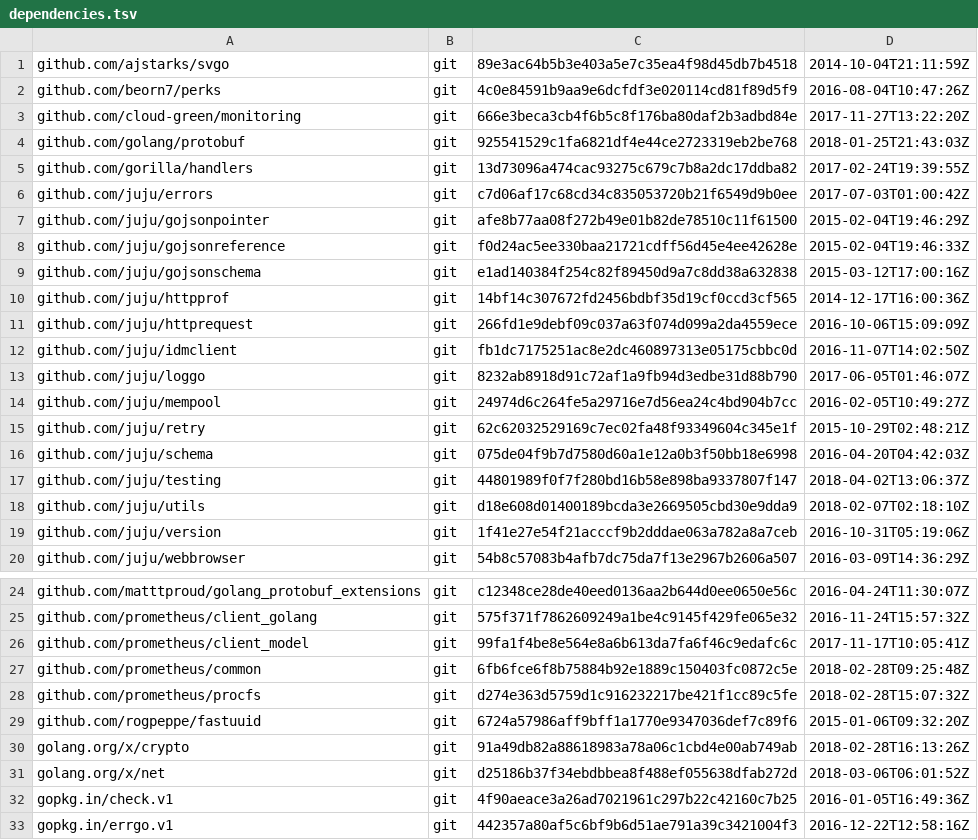
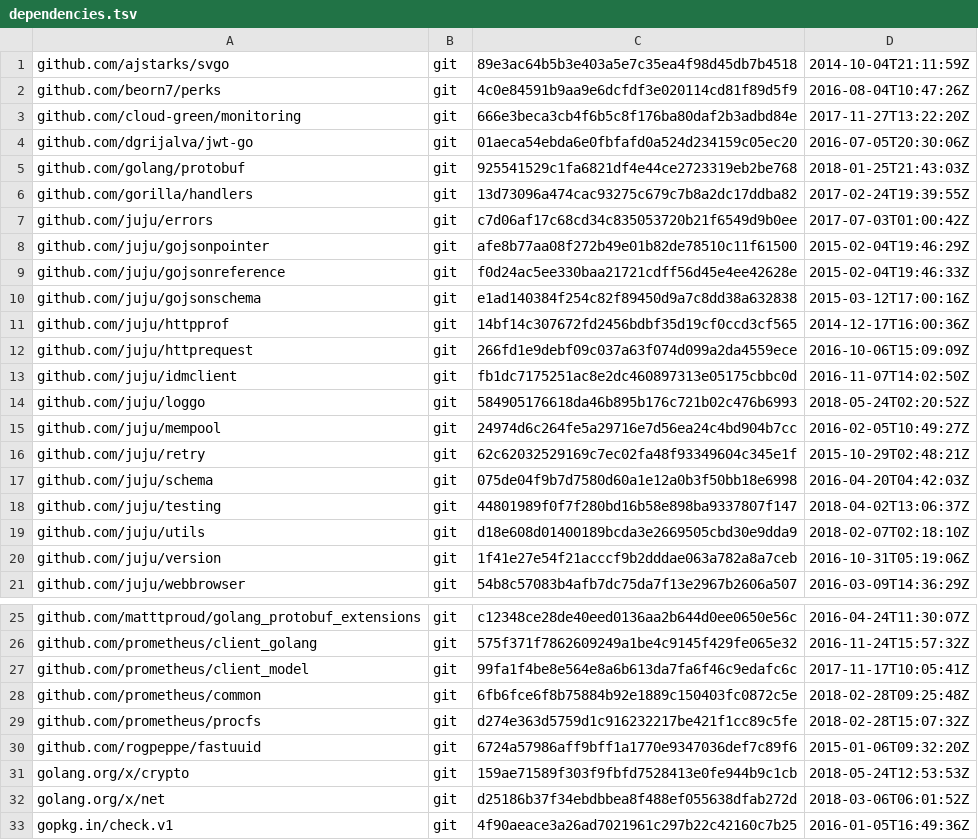
Before and after one commit to juju/charmstore, a TSV file: dependencies.tsv, drawn as a sheet; only a part is shown, gaps mark what is left out; the shorter side is filled out with more unchanged rows.

```diff
--- a/dependencies.tsv
+++ b/dependencies.tsv
@@ -3,2 +3,3 @@ github.com/beorn7/perks	git	4c0e84591b9aa9e6dcfdf3e020114cd81f89d5f9	2016-08-04T
 github.com/cloud-green/monitoring	git	666e3beca3cb4f6b5c8f176ba80daf2b3adbd84e	2017-11-27T13:22:20Z
+github.com/dgrijalva/jwt-go	git	01aeca54ebda6e0fbfafd0a524d234159c05ec20	2016-07-05T20:30:06Z
 github.com/golang/protobuf	git	925541529c1fa6821df4e44ce2723319eb2be768	2018-01-25T21:43:03Z
@@ -12,3 +13,3 @@ github.com/juju/httprequest	git	266fd1e9debf09c037a63f074d099a2da4559ece	2016-10
 github.com/juju/idmclient	git	fb1dc7175251ac8e2dc460897313e05175cbbc0d	2016-11-07T14:02:50Z
-github.com/juju/loggo	git	8232ab8918d91c72af1a9fb94d3edbe31d88b790	2017-06-05T01:46:07Z
+github.com/juju/loggo	git	584905176618da46b895b176c721b02c476b6993	2018-05-24T02:20:52Z
 github.com/juju/mempool	git	24974d6c264fe5a29716e7d56ea24c4bd904b7cc	2016-02-05T10:49:27Z
@@ -29,3 +30,3 @@ github.com/prometheus/procfs	git	d274e363d5759d1c916232217be421f1cc89c5fe	2018-0
 github.com/rogpeppe/fastuuid	git	6724a57986aff9bff1a1770e9347036def7c89f6	2015-01-06T09:32:20Z
-golang.org/x/crypto	git	91a49db82a88618983a78a06c1cbd4e00ab749ab	2018-02-28T16:13:26Z
+golang.org/x/crypto	git	159ae71589f303f9fbfd7528413e0fe944b9c1cb	2018-05-24T12:53:53Z
 golang.org/x/net	git	d25186b37f34ebdbbea8f488ef055638dfab272d	2018-03-06T06:01:52Z
```
Also changed, not shown: 5 other files.
